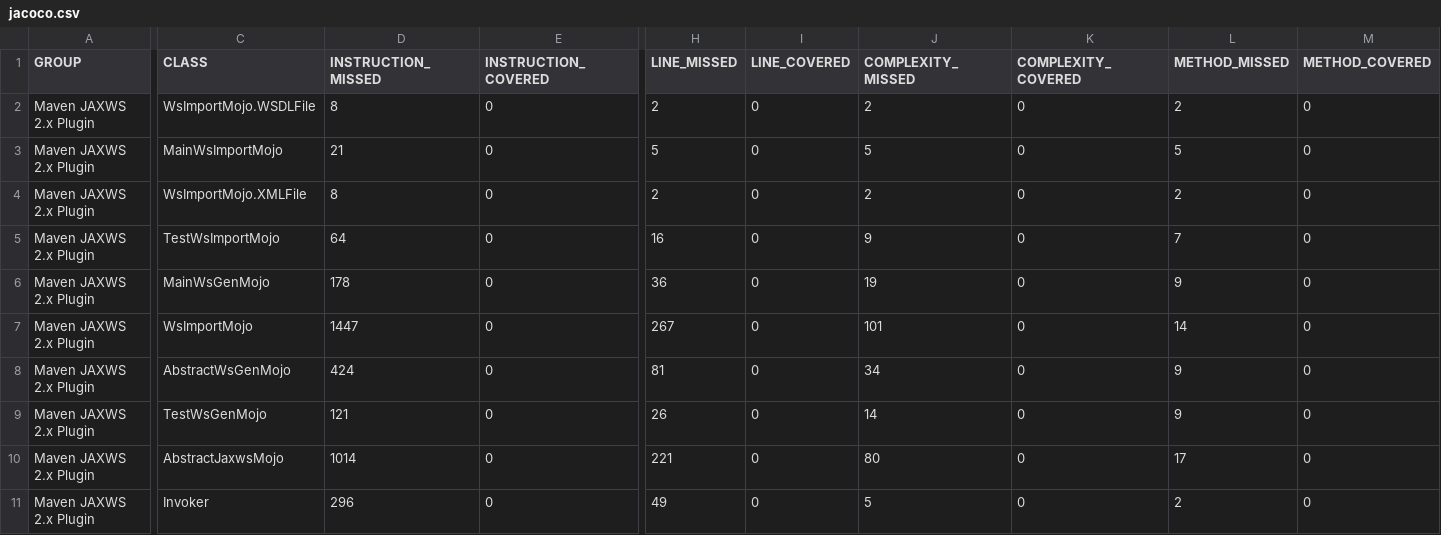
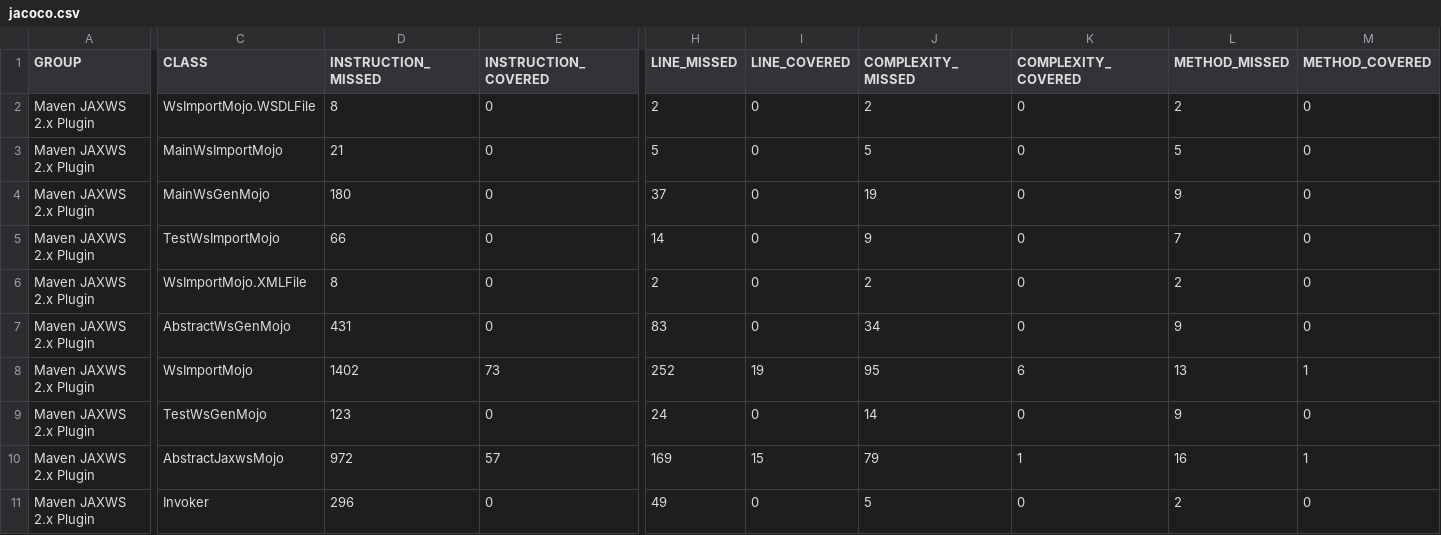
Before and after one commit to hazendaz/jaxws-maven-plugin, a CSV file: jacoco/jacoco.csv, drawn as a sheet; only a part is shown, gaps mark what is left out; removed rows and columns are numbered as before the commit, all else as after; rows hold the shown columns only; the diff names each change by its address in the sheet, - before the commit and + after, or states it on an @@ line.

```diff
--- a/jacoco/jacoco.csv
+++ b/jacoco/jacoco.csv
+row 4: Maven JAXWS 2.x Plugin | MainWsGenMojo | 180 | 0 | 37 | 0 | 19 | 0 | 9 | 0
+row 5: Maven JAXWS 2.x Plugin | TestWsImportMojo | 66 | 0 | 14 | 0 | 9 | 0 | 7 | 0
-row 5: Maven JAXWS 2.x Plugin | TestWsImportMojo | 64 | 0 | 16 | 0 | 9 | 0 | 7 | 0
-row 6: Maven JAXWS 2.x Plugin | MainWsGenMojo | 178 | 0 | 36 | 0 | 19 | 0 | 9 | 0
-row 7: Maven JAXWS 2.x Plugin | WsImportMojo | 1447 | 0 | 267 | 0 | 101 | 0 | 14 | 0
-D7 (INSTRUCTION_MISSED): 424
+D7 (INSTRUCTION_MISSED): 431
-H7 (LINE_MISSED): 81
+H7 (LINE_MISSED): 83
+row 8: Maven JAXWS 2.x Plugin | WsImportMojo | 1402 | 73 | 252 | 19 | 95 | 6 | 13 | 1
-D9 (INSTRUCTION_MISSED): 121
+D9 (INSTRUCTION_MISSED): 123
-H9 (LINE_MISSED): 26
+H9 (LINE_MISSED): 24
-D10 (INSTRUCTION_MISSED): 1014
+D10 (INSTRUCTION_MISSED): 972
-E10 (INSTRUCTION_COVERED): 0
+E10 (INSTRUCTION_COVERED): 57
-H10 (LINE_MISSED): 221
+H10 (LINE_MISSED): 169
-I10 (LINE_COVERED): 0
+I10 (LINE_COVERED): 15
-J10 (COMPLEXITY_MISSED): 80
+J10 (COMPLEXITY_MISSED): 79
-K10 (COMPLEXITY_COVERED): 0
+K10 (COMPLEXITY_COVERED): 1
-L10 (METHOD_MISSED): 17
+L10 (METHOD_MISSED): 16
-M10 (METHOD_COVERED): 0
+M10 (METHOD_COVERED): 1
```
Also changed, not shown: 37 other files.
